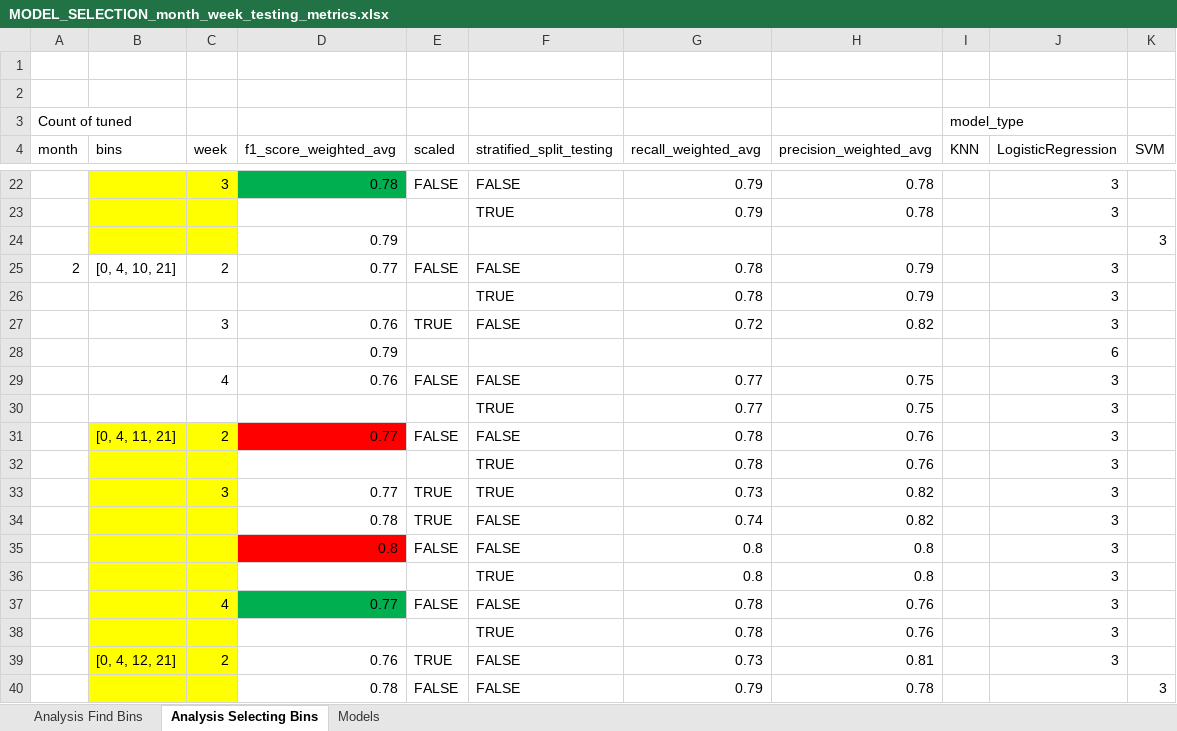
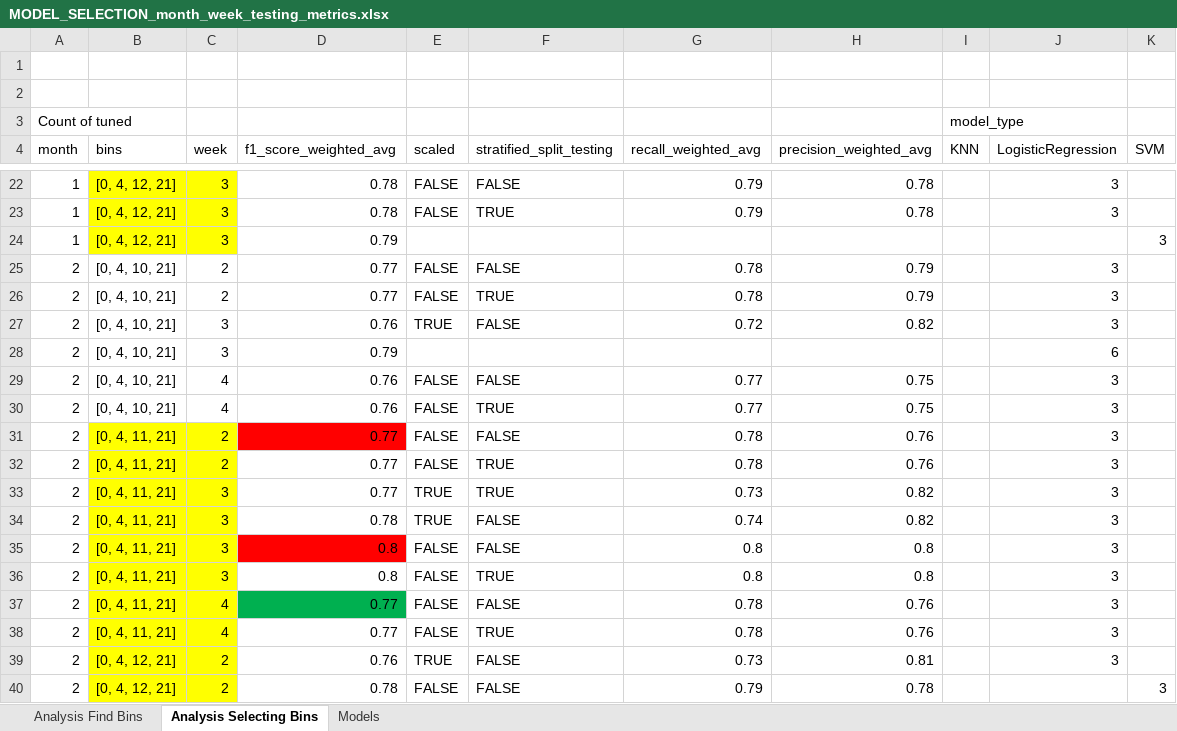
Before and after one commit to fgar174/UOA-fgar174_dissertaion, an Excel workbook: python_modeling/model_metrics/MODEL_SELECTION_month_week_testing_metrics.xlsx, sheet Analysis Selecting Bins, drawn as a sheet; only a part is shown, gaps mark what is left out; values as stored, in another font and other column widths than the file's, no borders; removed rows and columns are numbered as before the commit, all else as after; the diff covers the shown part only; the diff names each change by its address in the sheet, - before the commit and + after, or states it on an @@ line.

```diff
--- a/python_modeling/model_metrics/MODEL_SELECTION_month_week_testing_metrics.xlsx (sheet Analysis Selecting Bins)
+++ b/python_modeling/model_metrics/MODEL_SELECTION_month_week_testing_metrics.xlsx (sheet Analysis Selecting Bins)
-A22 (month): (empty)
+A22 (month): 1
-B22 (bins): (empty)
+B22 (bins): [0, 4, 12, 21]
-D22 fill: #00B050
+D22 fill: none
-row 23:  |  |  |  |  | TRUE | 0.79 | 0.78 |  | 3
-row 24:  |  |  | 0.79 |  |  |  |  |  |  | 3
+row 23: 1 | [0, 4, 12, 21] | 3 | 0.78 | FALSE | TRUE | 0.79 | 0.78 |  | 3
+row 24: 1 | [0, 4, 12, 21] | 3 | 0.79 |  |  |  |  |  |  | 3
-row 26:  |  |  |  |  | TRUE | 0.78 | 0.79 |  | 3
+row 26: 2 | [0, 4, 10, 21] | 2 | 0.77 | FALSE | TRUE | 0.78 | 0.79 |  | 3
-A27 (month): (empty)
+A27 (month): 2
-B27 (bins): (empty)
+B27 (bins): [0, 4, 10, 21]
-row 28:  |  |  | 0.79 |  |  |  |  |  | 6
+row 28: 2 | [0, 4, 10, 21] | 3 | 0.79 |  |  |  |  |  | 6
-A29 (month): (empty)
+A29 (month): 2
-B29 (bins): (empty)
+B29 (bins): [0, 4, 10, 21]
-row 30:  |  |  |  |  | TRUE | 0.77 | 0.75 |  | 3
+row 30: 2 | [0, 4, 10, 21] | 4 | 0.76 | FALSE | TRUE | 0.77 | 0.75 |  | 3
-A31 (month): (empty)
+A31 (month): 2
-row 32:  |  |  |  |  | TRUE | 0.78 | 0.76 |  | 3
+row 32: 2 | [0, 4, 11, 21] | 2 | 0.77 | FALSE | TRUE | 0.78 | 0.76 |  | 3
-A33:A35 (month): (empty)
+A33:A35 (month): 2
-B33:B35 (bins): (empty)
+B33:B35 (bins): [0, 4, 11, 21]
-C34:C35 (week): (empty)
+C34:C35 (week): 3
-row 36:  |  |  |  |  | TRUE | 0.8 | 0.8 |  | 3
+row 36: 2 | [0, 4, 11, 21] | 3 | 0.8 | FALSE | TRUE | 0.8 | 0.8 |  | 3
-A37 (month): (empty)
+A37 (month): 2
-B37 (bins): (empty)
+B37 (bins): [0, 4, 11, 21]
-row 38:  |  |  |  |  | TRUE | 0.78 | 0.76 |  | 3
+row 38: 2 | [0, 4, 11, 21] | 4 | 0.77 | FALSE | TRUE | 0.78 | 0.76 |  | 3
-A39:A40 (month): (empty)
+A39:A40 (month): 2
-B40 (bins): (empty)
+B40 (bins): [0, 4, 12, 21]
-C40 (week): (empty)
+C40 (week): 2
```
Also changed, not shown: 19 added rows, 19 removed rows and 44 edited cells elsewhere in this sheet, python_modeling/model_metrics/MODEL_SELECTION_model_comparison.xlsx, 36 other files.
